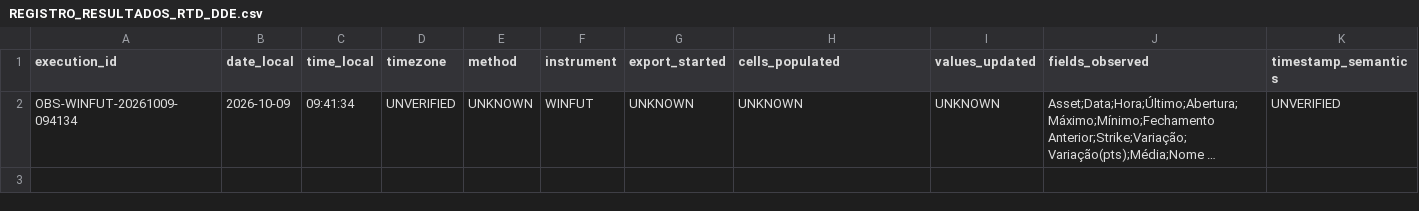
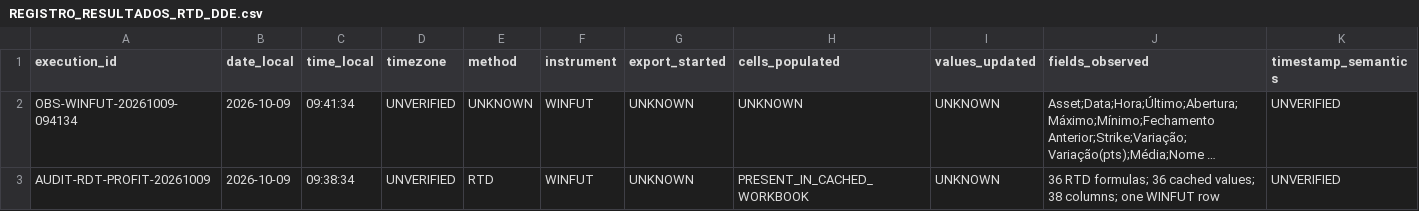
Before and after one commit to carlos-andrade/BLOOMBERG_MAIL, a CSV file: TESTES_RTD_DD/REGISTRO_RESULTADOS_RTD_DDE.csv, drawn as a sheet; only a part is shown; long unchanged cells end in …; rows hold the shown columns only; the diff names each change by its address in the sheet, - before the commit and + after, or states it on an @@ line.

Commit message:
Regista auditoria estática do workbook RTD Profit

```diff
--- a/TESTES_RTD_DD/REGISTRO_RESULTADOS_RTD_DDE.csv
+++ b/TESTES_RTD_DD/REGISTRO_RESULTADOS_RTD_DDE.csv
+row 3: AUDIT-RDT-PROFIT-20261009 | 2026-10-09 | 09:38:34 | UNVERIFIED | RTD | WINFUT | UNKNOWN | PRESENT_IN_CACHED_WORKBOOK | UNKNOWN | 36 RTD formulas; 36 cached values; 38 columns; one WINFUT row | UNVERIFIED
```
